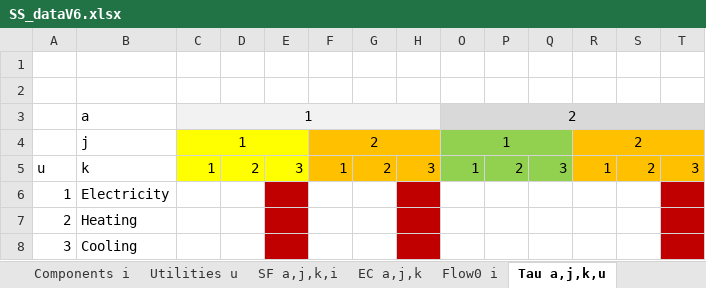
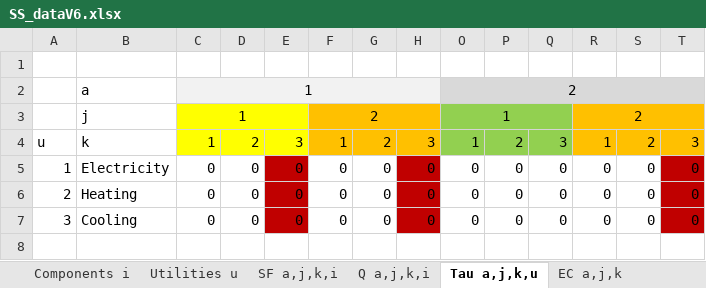
Before and after one commit to VincentReurslag/Superstructure_github, an Excel workbook: SS_dataV6.xlsx, sheet Tau a,j,k,u, drawn as a sheet; only a part is shown; values as stored, in another font and other column widths than the file's, no borders; removed rows and columns are numbered as before the commit, all else as after; rows hold the shown columns only; the diff names each change by its address in the sheet, - before the commit and + after, or states it on an @@ line.

Commit message:
Excelprocess

```diff
--- a/SS_dataV6.xlsx (sheet Tau a,j,k,u)
+++ b/SS_dataV6.xlsx (sheet Tau a,j,k,u)
@@ sheet tab order changed: Components i | Utilities u | SF a,j,k,i | Q a,j,k,i | Tau a,j,k,u | EC a,j,k @@
-row 2: (empty)
-row 6: 1 | Electricity
-row 7: 2 | Heating
-row 8: 3 | Cooling
+row 5: 1 | Electricity | 0 | 0 | 0 | 0 | 0 | 0 | 0 | 0 | 0 | 0 | 0 | 0
+row 6: 2 | Heating | 0 | 0 | 0 | 0 | 0 | 0 | 0 | 0 | 0 | 0 | 0 | 0
+row 7: 3 | Cooling | 0 | 0 | 0 | 0 | 0 | 0 | 0 | 0 | 0 | 0 | 0 | 0
```
Also changed, not shown: sheet SpecificCostU u, sheet CP i, sheet CompCost i, sheet Q a,j,k,i, sheet SingleConstants, other sheet tabs, hidden cells, 4 other files.
